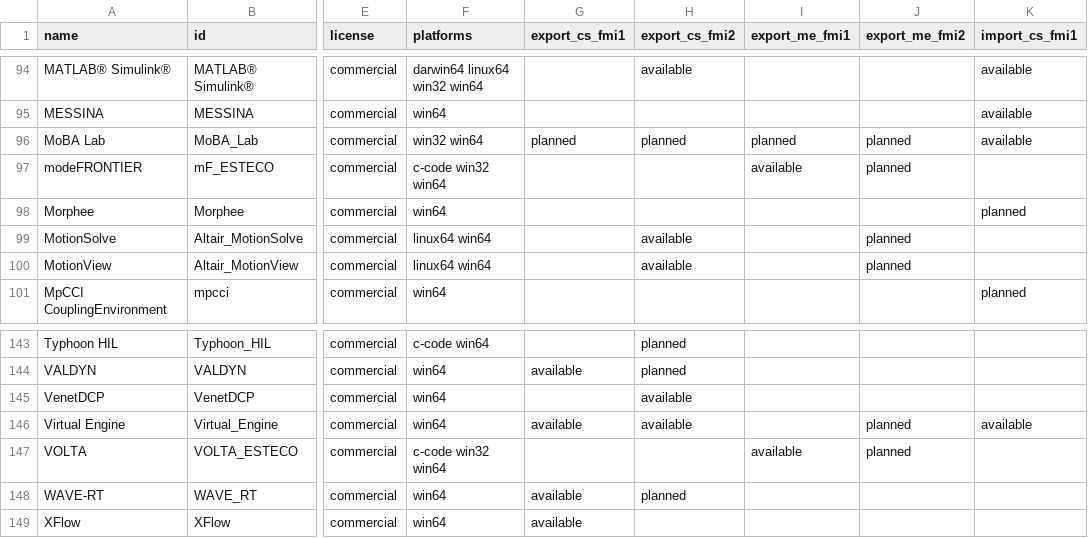
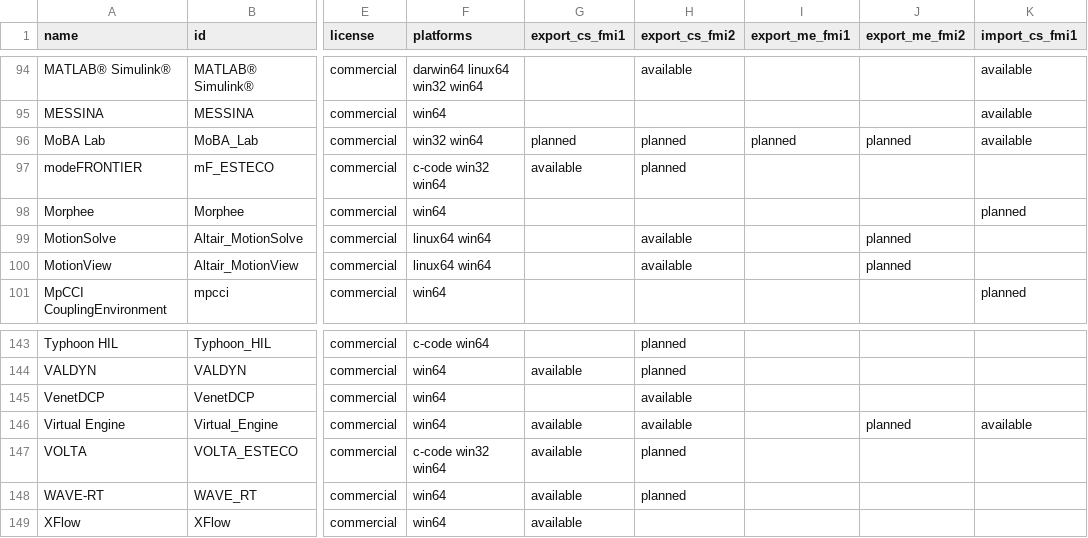
Before and after one commit to modelica/fmi-standard.org, a CSV file: _data/tools.csv, drawn as a sheet; only a part is shown, gaps mark what is left out; the diff names each change by its address in the sheet, - before the commit and + after, or states it on an @@ line.

Commit message:
Update modeFRONTIER and VOLTA in tools.csv (#267)

```diff
--- a/_data/tools.csv
+++ b/_data/tools.csv
-G97 (export_cs_fmi1): (empty)
+G97 (export_cs_fmi1): available
-H97 (export_cs_fmi2): (empty)
+H97 (export_cs_fmi2): planned
-I97 (export_me_fmi1): available
+I97 (export_me_fmi1): (empty)
-J97 (export_me_fmi2): planned
+J97 (export_me_fmi2): (empty)
-G147 (export_cs_fmi1): (empty)
+G147 (export_cs_fmi1): available
-H147 (export_cs_fmi2): (empty)
+H147 (export_cs_fmi2): planned
-I147 (export_me_fmi1): available
+I147 (export_me_fmi1): (empty)
-J147 (export_me_fmi2): planned
+J147 (export_me_fmi2): (empty)
```
